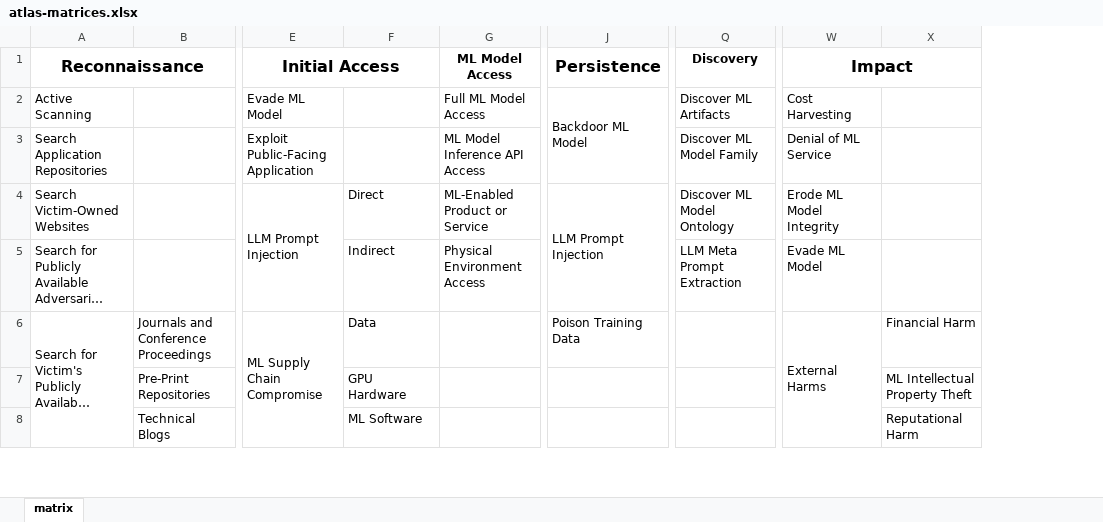
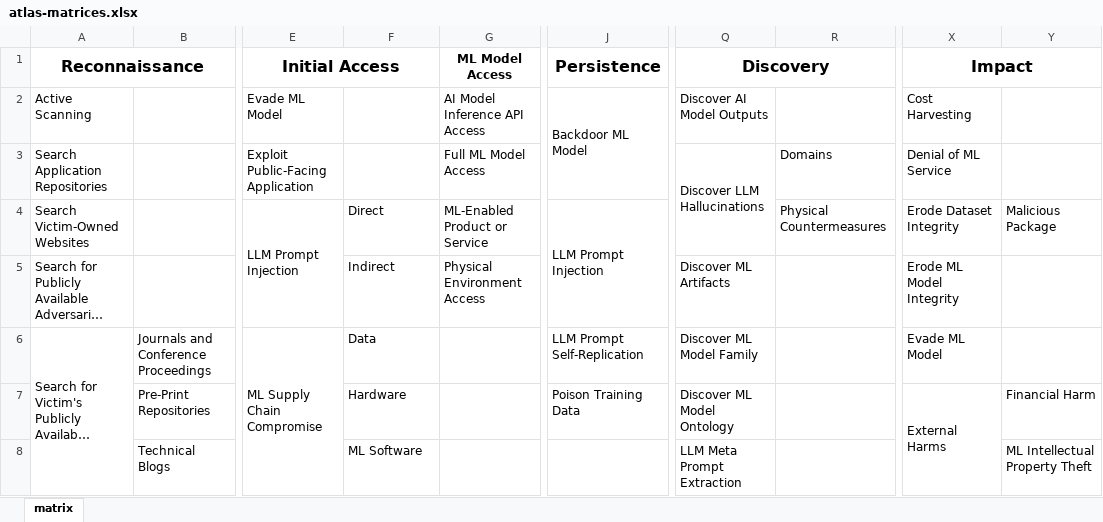
Before and after one commit to mitre-atlas/atlas-website, an Excel workbook: excel-files/atlas-matrices.xlsx, sheet matrix, drawn as a sheet; only a part is shown, gaps mark what is left out; long unchanged cells end in …; values as stored, in another font and other column widths than the file's, no borders; removed rows and columns are numbered as before the commit, all else as after; the diff covers the shown part only; the diff names each change by its address in the sheet, - before the commit and + after, or states it on an @@ line.

```diff
--- a/excel-files/atlas-matrices.xlsx (sheet matrix)
+++ b/excel-files/atlas-matrices.xlsx (sheet matrix)
+column R, rows 3-4: Domains | Physical Countermeasures
@@ Q1 text size: larger @@
+Q1:R1 merged
-G2 (ML Model Access): Full ML Model Access
+G2 (ML Model Access): AI Model Inference API Access
-Q2 (Discovery): Discover ML Artifacts
+Q2 (Discovery): Discover AI Model Outputs
-G3 (ML Model Access): ML Model Inference API Access
+G3 (ML Model Access): Full ML Model Access
-Q3 (Discovery): Discover ML Model Family
+Q3 (Discovery): Discover LLM Hallucinations
+Q3:Q4 merged
-Q4 (Discovery): Discover ML Model Ontology
+Q4 (Discovery): (empty)
-X4 (Impact): Erode ML Model Integrity
+X4 (Impact): Erode Dataset Integrity
-Y4: (empty)
+Y4: Malicious Package
-Q5 (Discovery): LLM Meta Prompt Extraction
+Q5 (Discovery): Discover ML Artifacts
-X5 (Impact): Evade ML Model
+X5 (Impact): Erode ML Model Integrity
-J6 (Persistence): Poison Training Data
+J6 (Persistence): LLM Prompt Self-Replication
-Q6 (Discovery): (empty)
+Q6 (Discovery): Discover ML Model Family
-X6 (Impact): External Harms
+X6 (Impact): Evade ML Model
-W6:W10 merged
-Y6: Financial Harm
+Y6: (empty)
-F7: GPU Hardware
+F7: Hardware
-J7 (Persistence): (empty)
+J7 (Persistence): Poison Training Data
-Q7 (Discovery): (empty)
+Q7 (Discovery): Discover ML Model Ontology
-X7 (Impact): (empty)
+X7 (Impact): External Harms
+X7:X11 merged
-Y7: ML Intellectual Property Theft
+Y7: Financial Harm
-Q8 (Discovery): (empty)
+Q8 (Discovery): LLM Meta Prompt Extraction
-Y8: Reputational Harm
+Y8: ML Intellectual Property Theft
```
Also changed, not shown: 3 added rows, 2 removed rows and 2 edited cells elsewhere in this sheet, excel-files/atlas-mitigations.xlsx, excel-files/atlas-tactics.xlsx, 57 other files.
